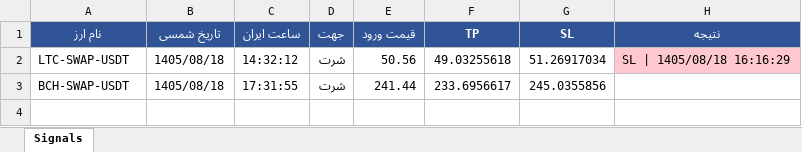
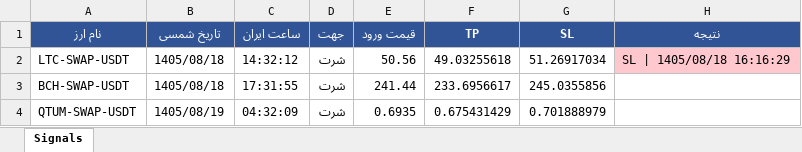
Before and after one commit to cmosircrypto-lang/Crypto-signal-bot, an Excel workbook: signals_bot-v40.xlsx, sheet Signals, drawn as a sheet; values as stored, in another font and other column widths than the file's, no borders; the diff names each change by its address in the sheet, - before the commit and + after, or states it on an @@ line.

```diff
--- a/signals_bot-v40.xlsx (sheet Signals)
+++ b/signals_bot-v40.xlsx (sheet Signals)
+row 4: QTUM-SWAP-USDT | 1405/08/19 | 04:32:09 | شرت | 0.6935 | 0.675431429 | 0.701888979
```
Also changed, not shown: 2 other files.
